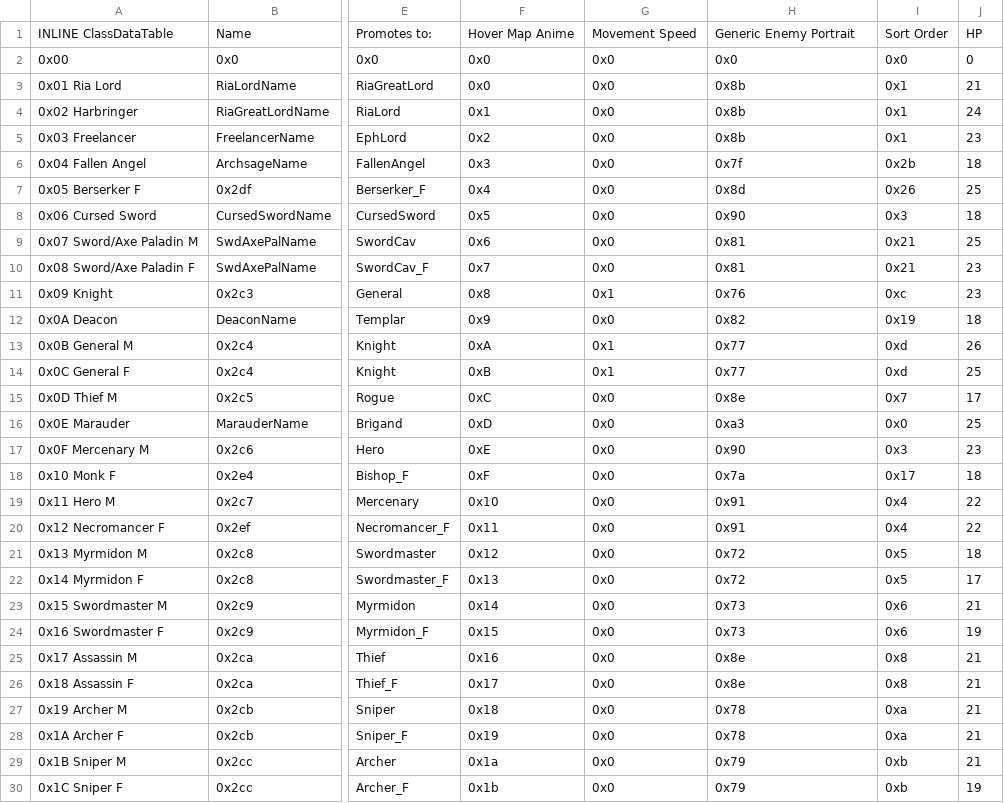
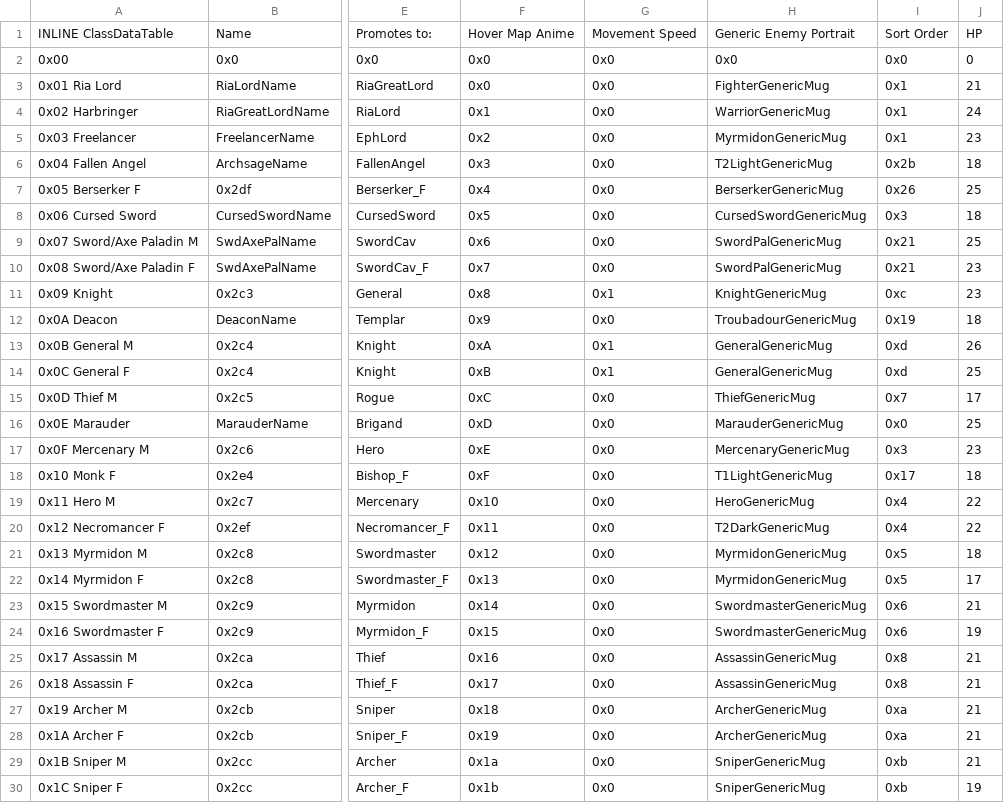
Before and after one commit to Peer56/CommunityBlitz4, a CSV file: _UserData/CSVs/Class Editor.csv, drawn as a sheet; only a part is shown, gaps mark what is left out; the diff covers the shown part only; the diff names each change by its address in the sheet, - before the commit and + after, or states it on an @@ line.

```diff
--- a/_UserData/CSVs/Class Editor.csv
+++ b/_UserData/CSVs/Class Editor.csv
-H3: 0x8b
+H3: FighterGenericMug
-H4: 0x8b
+H4: WarriorGenericMug
-H5: 0x8b
+H5: MyrmidonGenericMug
-H6: 0x7f
+H6: T2LightGenericMug
-H7: 0x8d
+H7: BerserkerGenericMug
-H8: 0x90
+H8: CursedSwordGenericMug
-H9:H10: 0x81
+H9:H10: SwordPalGenericMug
-H11: 0x76
+H11: KnightGenericMug
-H12: 0x82
+H12: TroubadourGenericMug
-H13:H14: 0x77
+H13:H14: GeneralGenericMug
-H15: 0x8e
+H15: ThiefGenericMug
-H16: 0xa3
+H16: MarauderGenericMug
-H17: 0x90
+H17: MercenaryGenericMug
-H18: 0x7a
+H18: T1LightGenericMug
-H19: 0x91
+H19: HeroGenericMug
-H20: 0x91
+H20: T2DarkGenericMug
-H21:H22: 0x72
+H21:H22: MyrmidonGenericMug
-H23:H24: 0x73
+H23:H24: SwordmasterGenericMug
-H25:H26: 0x8e
+H25:H26: AssassinGenericMug
-H27:H28: 0x78
+H27:H28: ArcherGenericMug
-H29:H30: 0x79
+H29:H30: SniperGenericMug
```
Also changed, not shown: 89 edited cells elsewhere in this file, 51 other files.
